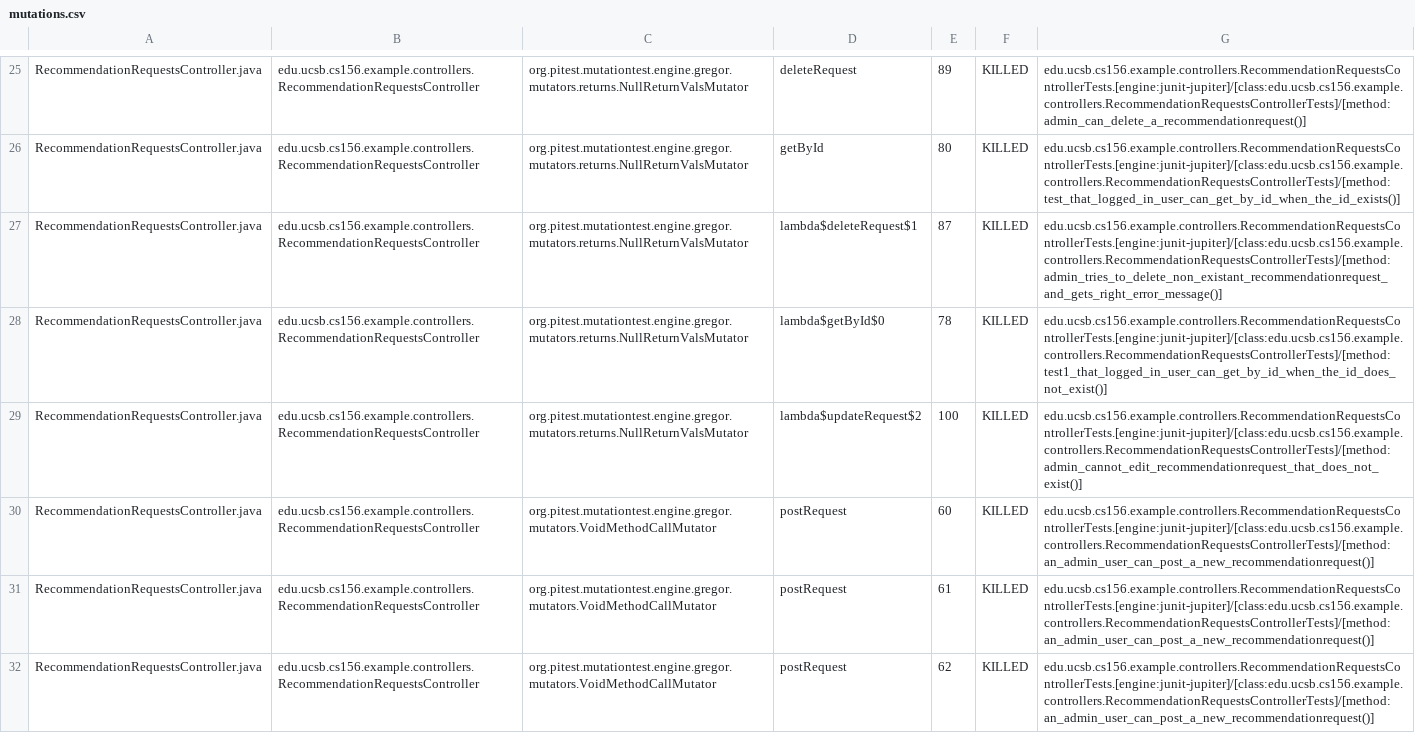
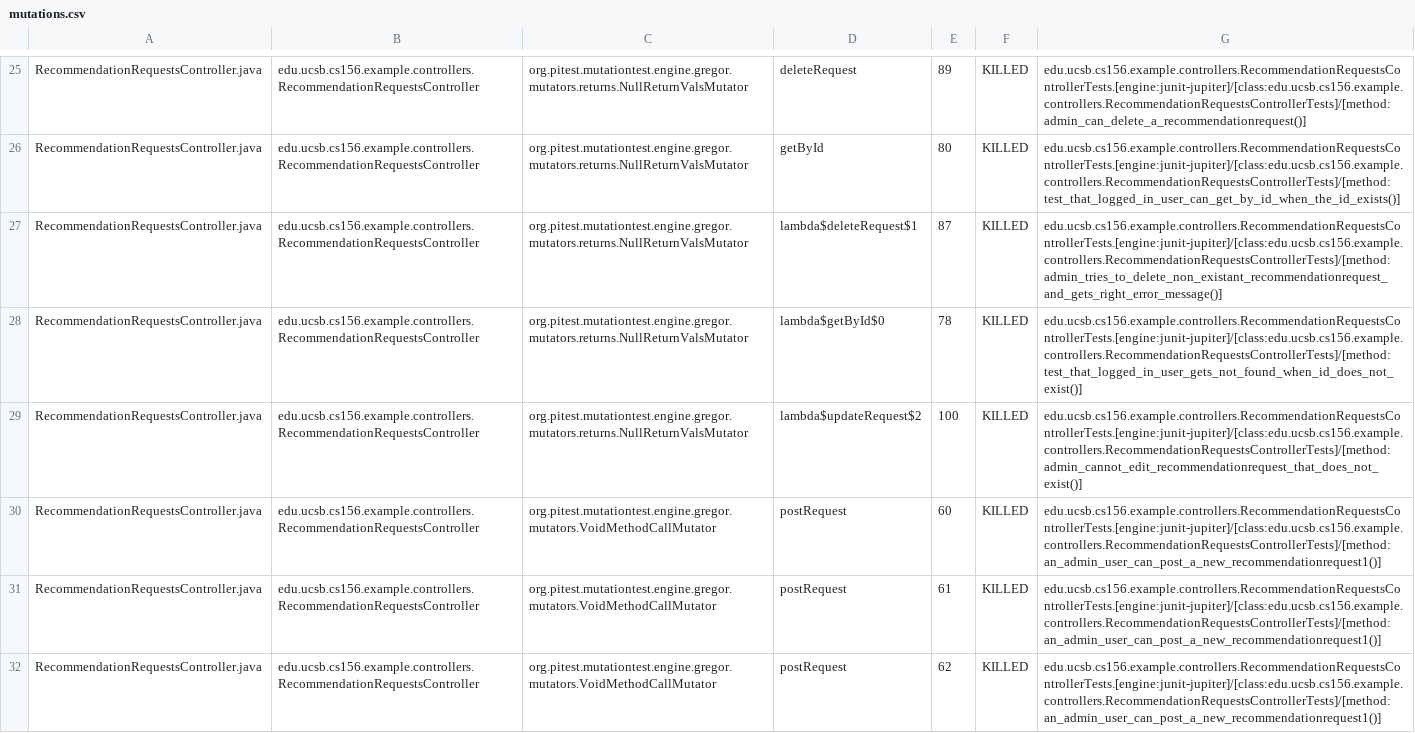
Before and after one commit to ucsb-cs156-w24/team02-w24-6pm-2, a CSV file: pitest/mutations.csv, drawn as a sheet; only a part is shown, gaps mark what is left out; the diff covers the shown part only.

Commit message:
Deploying to gh-pages from @ ucsb-cs156-w24/team02-w24-6pm-2@f46de56abb265a84b9ca7934837ad4c08043b1a3 🚀

```diff
--- a/pitest/mutations.csv
+++ b/pitest/mutations.csv
@@ -27,6 +27,6 @@ RecommendationRequestsController.java,edu.ucsb.cs156.example.controllers.Recomme
 RecommendationRequestsController.java,edu.ucsb.cs156.example.controllers.RecommendationRequestsController,org.pitest.mutationtest.engine.gregor.mutators.returns.NullReturnValsMutator,lambda$deleteRequest$1,87,KILLED,edu.ucsb.cs156.example.controllers.RecommendationRequestsControllerTests.[engine:junit-jupiter]/[class:edu.ucsb.cs156.example.controllers.RecommendationRequestsControllerTests]/[method:admin_tries_to_delete_non_existant_recommendationrequest_and_gets_right_error_message()]
-RecommendationRequestsController.java,edu.ucsb.cs156.example.controllers.RecommendationRequestsController,org.pitest.mutationtest.engine.gregor.mutators.returns.NullReturnValsMutator,lambda$getById$0,78,KILLED,edu.ucsb.cs156.example.controllers.RecommendationRequestsControllerTests.[engine:junit-jupiter]/[class:edu.ucsb.cs156.example.controllers.RecommendationRequestsControllerTests]/[method:test1_that_logged_in_user_can_get_by_id_when_the_id_does_not_exist()]
+RecommendationRequestsController.java,edu.ucsb.cs156.example.controllers.RecommendationRequestsController,org.pitest.mutationtest.engine.gregor.mutators.returns.NullReturnValsMutator,lambda$getById$0,78,KILLED,edu.ucsb.cs156.example.controllers.RecommendationRequestsControllerTests.[engine:junit-jupiter]/[class:edu.ucsb.cs156.example.controllers.RecommendationRequestsControllerTests]/[method:test_that_logged_in_user_gets_not_found_when_id_does_not_exist()]
 RecommendationRequestsController.java,edu.ucsb.cs156.example.controllers.RecommendationRequestsController,org.pitest.mutationtest.engine.gregor.mutators.returns.NullReturnValsMutator,lambda$updateRequest$2,100,KILLED,edu.ucsb.cs156.example.controllers.RecommendationRequestsControllerTests.[engine:junit-jupiter]/[class:edu.ucsb.cs156.example.controllers.RecommendationRequestsControllerTests]/[method:admin_cannot_edit_recommendationrequest_that_does_not_exist()]
-RecommendationRequestsController.java,edu.ucsb.cs156.example.controllers.RecommendationRequestsController,org.pitest.mutationtest.engine.gregor.mutators.VoidMethodCallMutator,postRequest,60,KILLED,edu.ucsb.cs156.example.controllers.RecommendationRequestsControllerTests.[engine:junit-jupiter]/[class:edu.ucsb.cs156.example.controllers.RecommendationRequestsControllerTests]/[method:an_admin_user_can_post_a_new_recommendationrequest()]
-RecommendationRequestsController.java,edu.ucsb.cs156.example.controllers.RecommendationRequestsController,org.pitest.mutationtest.engine.gregor.mutators.VoidMethodCallMutator,postRequest,61,KILLED,edu.ucsb.cs156.example.controllers.RecommendationRequestsControllerTests.[engine:junit-jupiter]/[class:edu.ucsb.cs156.example.controllers.RecommendationRequestsControllerTests]/[method:an_admin_user_can_post_a_new_recommendationrequest()]
-RecommendationRequestsController.java,edu.ucsb.cs156.example.controllers.RecommendationRequestsController,org.pitest.mutationtest.engine.gregor.mutators.VoidMethodCallMutator,postRequest,62,KILLED,edu.ucsb.cs156.example.controllers.RecommendationRequestsControllerTests.[engine:junit-jupiter]/[class:edu.ucsb.cs156.example.controllers.RecommendationRequestsControllerTests]/[method:an_admin_user_can_post_a_new_recommendationrequest()]
+RecommendationRequestsController.java,edu.ucsb.cs156.example.controllers.RecommendationRequestsController,org.pitest.mutationtest.engine.gregor.mutators.VoidMethodCallMutator,postRequest,60,KILLED,edu.ucsb.cs156.example.controllers.RecommendationRequestsControllerTests.[engine:junit-jupiter]/[class:edu.ucsb.cs156.example.controllers.RecommendationRequestsControllerTests]/[method:an_admin_user_can_post_a_new_recommendationrequest1()]
+RecommendationRequestsController.java,edu.ucsb.cs156.example.controllers.RecommendationRequestsController,org.pitest.mutationtest.engine.gregor.mutators.VoidMethodCallMutator,postRequest,61,KILLED,edu.ucsb.cs156.example.controllers.RecommendationRequestsControllerTests.[engine:junit-jupiter]/[class:edu.ucsb.cs156.example.controllers.RecommendationRequestsControllerTests]/[method:an_admin_user_can_post_a_new_recommendationrequest1()]
+RecommendationRequestsController.java,edu.ucsb.cs156.example.controllers.RecommendationRequestsController,org.pitest.mutationtest.engine.gregor.mutators.VoidMethodCallMutator,postRequest,62,KILLED,edu.ucsb.cs156.example.controllers.RecommendationRequestsControllerTests.[engine:junit-jupiter]/[class:edu.ucsb.cs156.example.controllers.RecommendationRequestsControllerTests]/[method:an_admin_user_can_post_a_new_recommendationrequest1()]
```
Also changed, not shown: 3 added rows and 12 edited cells elsewhere in this file, 17 other files.
